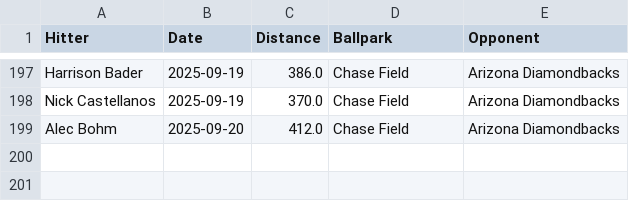
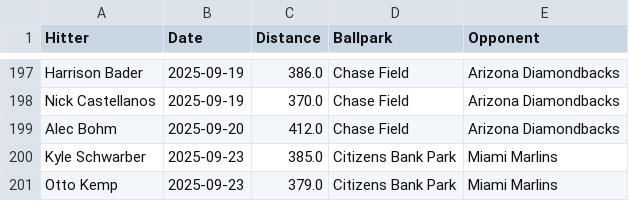
Before and after one commit to dlempa/phillies-stats, a CSV file: data/homeruns_all.csv, drawn as a sheet; only a part is shown, gaps mark what is left out.

```diff
--- a/data/homeruns_all.csv
+++ b/data/homeruns_all.csv
@@ -199 +199,3 @@ Nick Castellanos,2025-09-19,370.0,Chase Field,Arizona Diamondbacks
 Alec Bohm,2025-09-20,412.0,Chase Field,Arizona Diamondbacks
+Kyle Schwarber,2025-09-23,385.0,Citizens Bank Park,Miami Marlins
+Otto Kemp,2025-09-23,379.0,Citizens Bank Park,Miami Marlins
```
